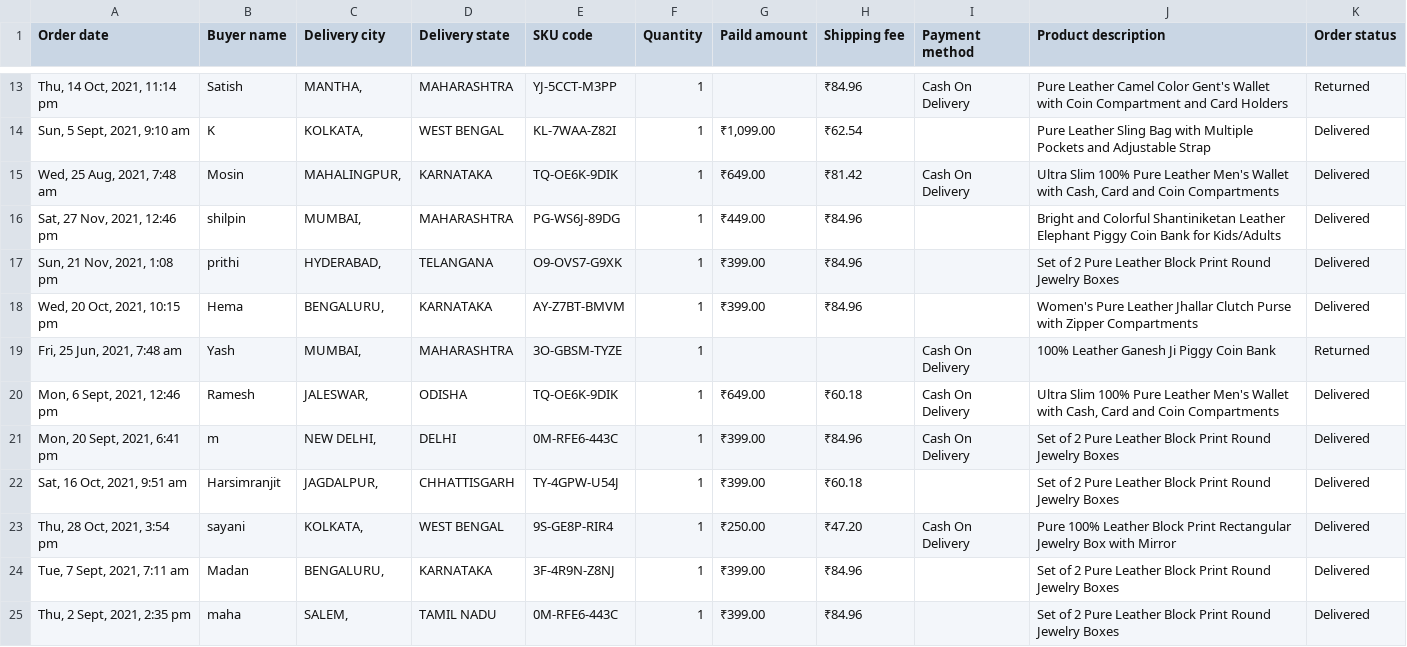
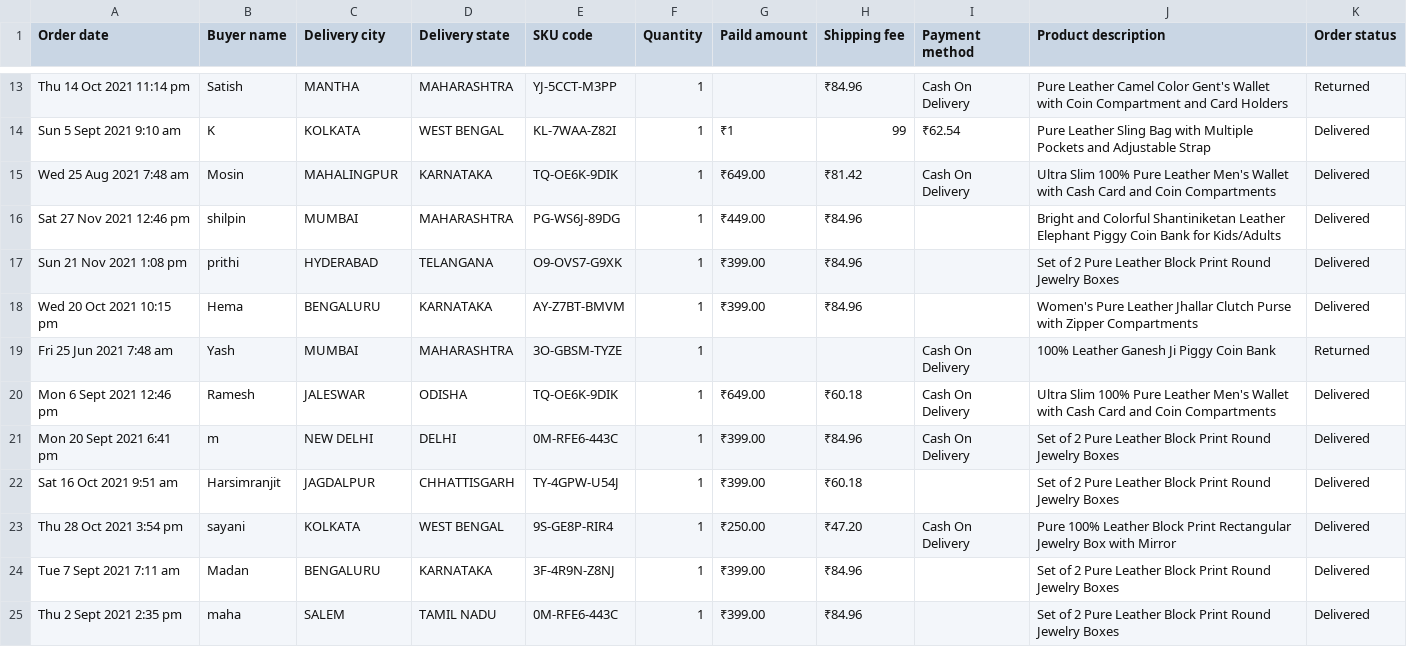
Before and after one commit to CristinaRacovita/CristinaRacovita.github.io, a CSV file: src/assets/shipping_volume_prediction.csv, drawn as a sheet; only a part is shown, gaps mark what is left out; the diff covers the shown part only.

```diff
--- a/src/assets/shipping_volume_prediction.csv
+++ b/src/assets/shipping_volume_prediction.csv
@@ -13,13 +13,13 @@
-"Thu, 14 Oct, 2021, 11:14 pm ",Satish,"MANTHA,",MAHARASHTRA,YJ-5CCT-M3PP,1,,₹84.96,Cash On Delivery,Pure Leather Camel Color Gent's Wallet with Coin Compartment and Card Holders ,Returned
-"Sun, 5 Sept, 2021, 9:10 am ",K,"KOLKATA,",WEST BENGAL,KL-7WAA-Z82I,1,"₹1,099.00",₹62.54,,Pure Leather Sling Bag with Multiple Pockets and Adjustable Strap,Delivered
-"Wed, 25 Aug, 2021, 7:48 am ",Mosin,"MAHALINGPUR,",KARNATAKA,TQ-OE6K-9DIK,1,₹649.00,₹81.42,Cash On Delivery,"Ultra Slim 100% Pure Leather Men's Wallet with Cash, Card and Coin Compartments",Delivered
-"Sat, 27 Nov, 2021, 12:46 pm ",shilpin,"MUMBAI,",MAHARASHTRA,PG-WS6J-89DG,1,₹449.00,₹84.96,,Bright and Colorful Shantiniketan Leather Elephant Piggy Coin Bank for Kids/Adults,Delivered
-"Sun, 21 Nov, 2021, 1:08 pm ",prithi,"HYDERABAD,",TELANGANA,O9-OVS7-G9XK,1,₹399.00,₹84.96,,Set of 2 Pure Leather Block Print Round Jewelry Boxes,Delivered
-"Wed, 20 Oct, 2021, 10:15 pm ",Hema,"BENGALURU,",KARNATAKA,AY-Z7BT-BMVM,1,₹399.00,₹84.96,,Women's Pure Leather Jhallar Clutch Purse with Zipper Compartments,Delivered
-"Fri, 25 Jun, 2021, 7:48 am ",Yash,"MUMBAI,",MAHARASHTRA,3O-GBSM-TYZE,1,,,Cash On Delivery,100% Leather Ganesh Ji Piggy Coin Bank,Returned
-"Mon, 6 Sept, 2021, 12:46 pm ",Ramesh,"JALESWAR,",ODISHA,TQ-OE6K-9DIK,1,₹649.00,₹60.18,Cash On Delivery,"Ultra Slim 100% Pure Leather Men's Wallet with Cash, Card and Coin Compartments",Delivered
-"Mon, 20 Sept, 2021, 6:41 pm ",m,"NEW DELHI,",DELHI,0M-RFE6-443C,1,₹399.00,₹84.96,Cash On Delivery,Set of 2 Pure Leather Block Print Round Jewelry Boxes,Delivered
-"Sat, 16 Oct, 2021, 9:51 am ",Harsimranjit,"JAGDALPUR,",CHHATTISGARH,TY-4GPW-U54J,1,₹399.00,₹60.18,,Set of 2 Pure Leather Block Print Round Jewelry Boxes,Delivered
-"Thu, 28 Oct, 2021, 3:54 pm ",sayani,"KOLKATA,",WEST BENGAL,9S-GE8P-RIR4,1,₹250.00,₹47.20,Cash On Delivery,Pure 100% Leather Block Print Rectangular Jewelry Box with Mirror,Delivered
-"Tue, 7 Sept, 2021, 7:11 am ",Madan,"BENGALURU,",KARNATAKA,3F-4R9N-Z8NJ,1,₹399.00,₹84.96,,Set of 2 Pure Leather Block Print Round Jewelry Boxes,Delivered
-"Thu, 2 Sept, 2021, 2:35 pm ",maha,"SALEM,",TAMIL NADU,0M-RFE6-443C,1,₹399.00,₹84.96,,Set of 2 Pure Leather Block Print Round Jewelry Boxes,Delivered
+Thu 14 Oct 2021 11:14 pm,Satish,MANTHA,MAHARASHTRA,YJ-5CCT-M3PP,1,,₹84.96,Cash On Delivery,Pure Leather Camel Color Gent's Wallet with Coin Compartment and Card Holders ,Returned
+Sun 5 Sept 2021 9:10 am,K,KOLKATA,WEST BENGAL,KL-7WAA-Z82I,1,₹1,99,₹62.54,Pure Leather Sling Bag with Multiple Pockets and Adjustable Strap,Delivered
+Wed 25 Aug 2021 7:48 am,Mosin,MAHALINGPUR,KARNATAKA,TQ-OE6K-9DIK,1,₹649.00,₹81.42,Cash On Delivery,Ultra Slim 100% Pure Leather Men's Wallet with Cash Card and Coin Compartments,Delivered
+Sat 27 Nov 2021 12:46 pm,shilpin,MUMBAI,MAHARASHTRA,PG-WS6J-89DG,1,₹449.00,₹84.96,,Bright and Colorful Shantiniketan Leather Elephant Piggy Coin Bank for Kids/Adults,Delivered
+Sun 21 Nov 2021 1:08 pm,prithi,HYDERABAD,TELANGANA,O9-OVS7-G9XK,1,₹399.00,₹84.96,,Set of 2 Pure Leather Block Print Round Jewelry Boxes,Delivered
+Wed 20 Oct 2021 10:15 pm,Hema,BENGALURU,KARNATAKA,AY-Z7BT-BMVM,1,₹399.00,₹84.96,,Women's Pure Leather Jhallar Clutch Purse with Zipper Compartments,Delivered
+Fri 25 Jun 2021 7:48 am,Yash,MUMBAI,MAHARASHTRA,3O-GBSM-TYZE,1,,,Cash On Delivery,100% Leather Ganesh Ji Piggy Coin Bank,Returned
+Mon 6 Sept 2021 12:46 pm,Ramesh,JALESWAR,ODISHA,TQ-OE6K-9DIK,1,₹649.00,₹60.18,Cash On Delivery,Ultra Slim 100% Pure Leather Men's Wallet with Cash Card and Coin Compartments,Delivered
+Mon 20 Sept 2021 6:41 pm,m,NEW DELHI,DELHI,0M-RFE6-443C,1,₹399.00,₹84.96,Cash On Delivery,Set of 2 Pure Leather Block Print Round Jewelry Boxes,Delivered
+Sat 16 Oct 2021 9:51 am,Harsimranjit,JAGDALPUR,CHHATTISGARH,TY-4GPW-U54J,1,₹399.00,₹60.18,,Set of 2 Pure Leather Block Print Round Jewelry Boxes,Delivered
+Thu 28 Oct 2021 3:54 pm,sayani,KOLKATA,WEST BENGAL,9S-GE8P-RIR4,1,₹250.00,₹47.20,Cash On Delivery,Pure 100% Leather Block Print Rectangular Jewelry Box with Mirror,Delivered
+Tue 7 Sept 2021 7:11 am,Madan,BENGALURU,KARNATAKA,3F-4R9N-Z8NJ,1,₹399.00,₹84.96,,Set of 2 Pure Leather Block Print Round Jewelry Boxes,Delivered
+Thu 2 Sept 2021 2:35 pm,maha,SALEM,TAMIL NADU,0M-RFE6-443C,1,₹399.00,₹84.96,,Set of 2 Pure Leather Block Print Round Jewelry Boxes,Delivered
```
Also changed, not shown: 37 edited cells elsewhere in this file, 3 other files.
